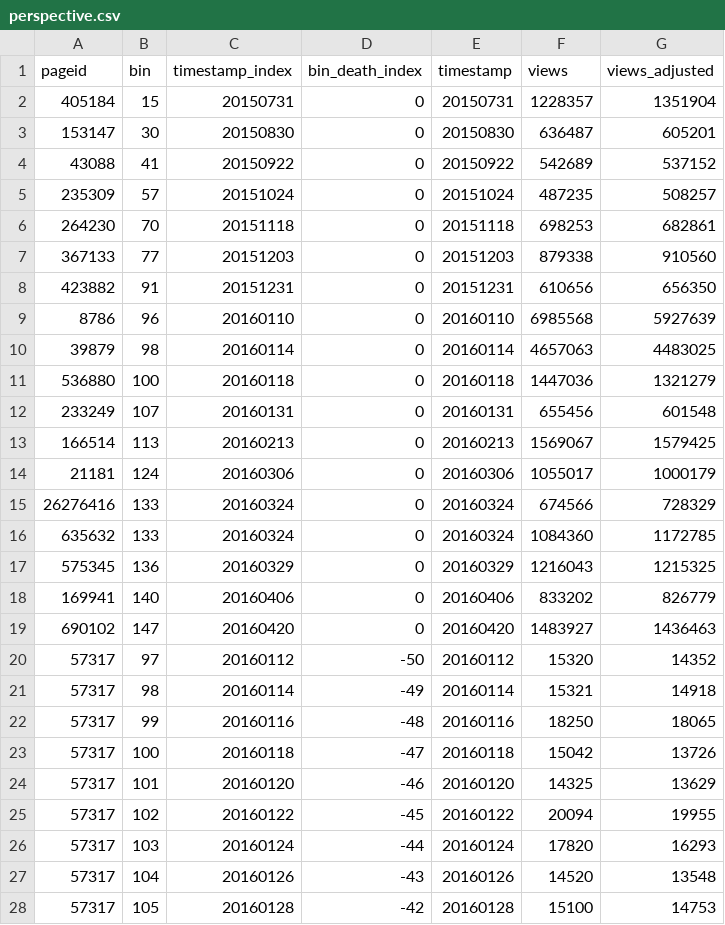
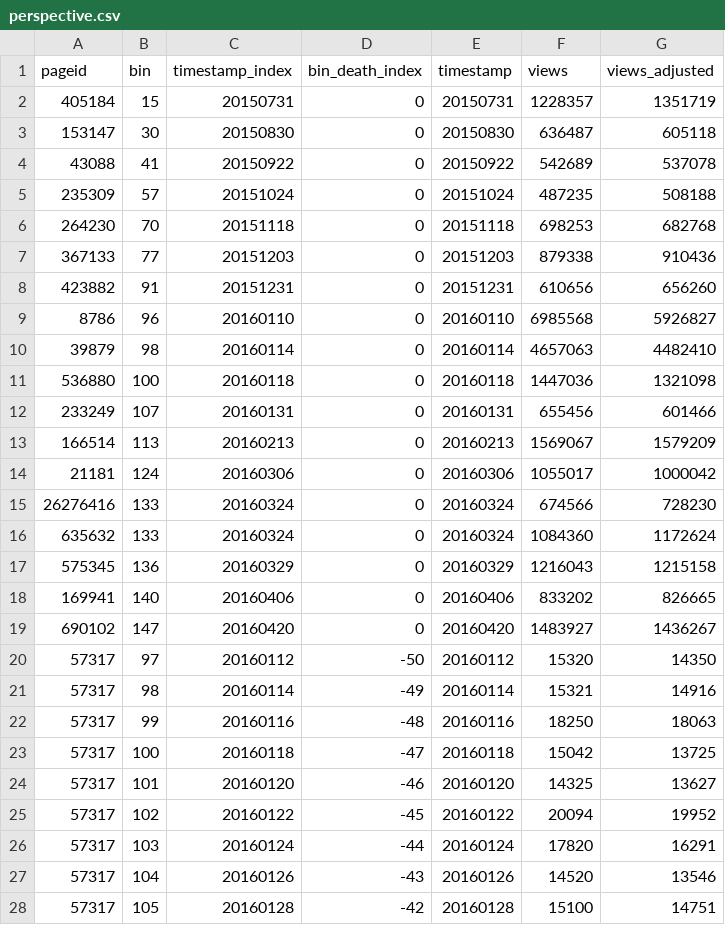
Before and after one commit to the-pudding/wiki-death-data, a CSV file: web-data/perspective.csv, drawn as a sheet; only a part is shown; the diff covers the shown part only.

```diff
--- a/web-data/perspective.csv
+++ b/web-data/perspective.csv
@@ -1,28 +1,28 @@
 pageid,bin,timestamp_index,bin_death_index,timestamp,views,views_adjusted
-405184,15,20150731,0,20150731,1228357,1351904
-153147,30,20150830,0,20150830,636487,605201
-43088,41,20150922,0,20150922,542689,537152
-235309,57,20151024,0,20151024,487235,508257
-264230,70,20151118,0,20151118,698253,682861
-367133,77,20151203,0,20151203,879338,910560
-423882,91,20151231,0,20151231,610656,656350
-8786,96,20160110,0,20160110,6985568,5927639
-39879,98,20160114,0,20160114,4657063,4483025
-536880,100,20160118,0,20160118,1447036,1321279
-233249,107,20160131,0,20160131,655456,601548
-166514,113,20160213,0,20160213,1569067,1579425
-21181,124,20160306,0,20160306,1055017,1000179
-26276416,133,20160324,0,20160324,674566,728329
-635632,133,20160324,0,20160324,1084360,1172785
-575345,136,20160329,0,20160329,1216043,1215325
-169941,140,20160406,0,20160406,833202,826779
-690102,147,20160420,0,20160420,1483927,1436463
-57317,97,20160112,-50,20160112,15320,14352
-57317,98,20160114,-49,20160114,15321,14918
-57317,99,20160116,-48,20160116,18250,18065
-57317,100,20160118,-47,20160118,15042,13726
-57317,101,20160120,-46,20160120,14325,13629
-57317,102,20160122,-45,20160122,20094,19955
-57317,103,20160124,-44,20160124,17820,16293
-57317,104,20160126,-43,20160126,14520,13548
-57317,105,20160128,-42,20160128,15100,14753
+405184,15,20150731,0,20150731,1228357,1351719
+153147,30,20150830,0,20150830,636487,605118
+43088,41,20150922,0,20150922,542689,537078
+235309,57,20151024,0,20151024,487235,508188
+264230,70,20151118,0,20151118,698253,682768
+367133,77,20151203,0,20151203,879338,910436
+423882,91,20151231,0,20151231,610656,656260
+8786,96,20160110,0,20160110,6985568,5926827
+39879,98,20160114,0,20160114,4657063,4482410
+536880,100,20160118,0,20160118,1447036,1321098
+233249,107,20160131,0,20160131,655456,601466
+166514,113,20160213,0,20160213,1569067,1579209
+21181,124,20160306,0,20160306,1055017,1000042
+26276416,133,20160324,0,20160324,674566,728230
+635632,133,20160324,0,20160324,1084360,1172624
+575345,136,20160329,0,20160329,1216043,1215158
+169941,140,20160406,0,20160406,833202,826665
+690102,147,20160420,0,20160420,1483927,1436267
+57317,97,20160112,-50,20160112,15320,14350
+57317,98,20160114,-49,20160114,15321,14916
+57317,99,20160116,-48,20160116,18250,18063
+57317,100,20160118,-47,20160118,15042,13725
+57317,101,20160120,-46,20160120,14325,13627
+57317,102,20160122,-45,20160122,20094,19952
+57317,103,20160124,-44,20160124,17820,16291
+57317,104,20160126,-43,20160126,14520,13546
+57317,105,20160128,-42,20160128,15100,14751
```
Also changed, not shown: 107 edited cells elsewhere in this file, web-data/care.csv, web-data/impact.csv, 2 other files.
